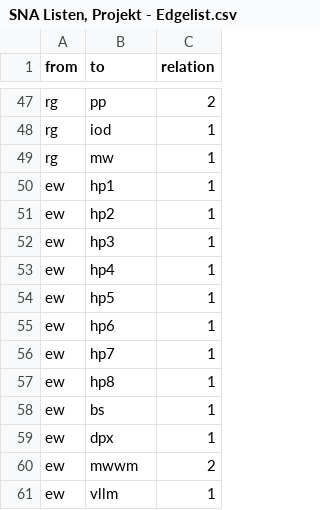
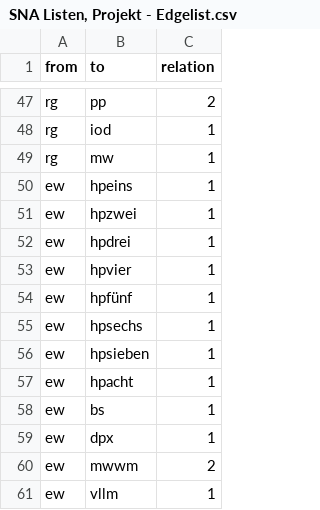
Before and after one commit to rm064/pretestharrypotter, a CSV file: SNA Listen, Projekt - Edgelist.csv, drawn as a sheet; only a part is shown, gaps mark what is left out; the diff covers the shown part only.

```diff
--- a/SNA Listen, Projekt - Edgelist.csv
+++ b/SNA Listen, Projekt - Edgelist.csv
@@ -49,10 +49,10 @@ rg,iod,1
 rg,mw,1
-ew,hp1,1
-ew,hp2,1
-ew,hp3,1
-ew,hp4,1
-ew,hp5,1
-ew,hp6,1
-ew,hp7,1
-ew,hp8,1
+ew,hpeins,1
+ew,hpzwei,1
+ew,hpdrei,1
+ew,hpvier,1
+ew,hpfünf,1
+ew,hpsechs,1
+ew,hpsieben,1
+ew,hpacht,1
 ew,bs,1
```
Also changed, not shown: 16 edited cells elsewhere in this file.
